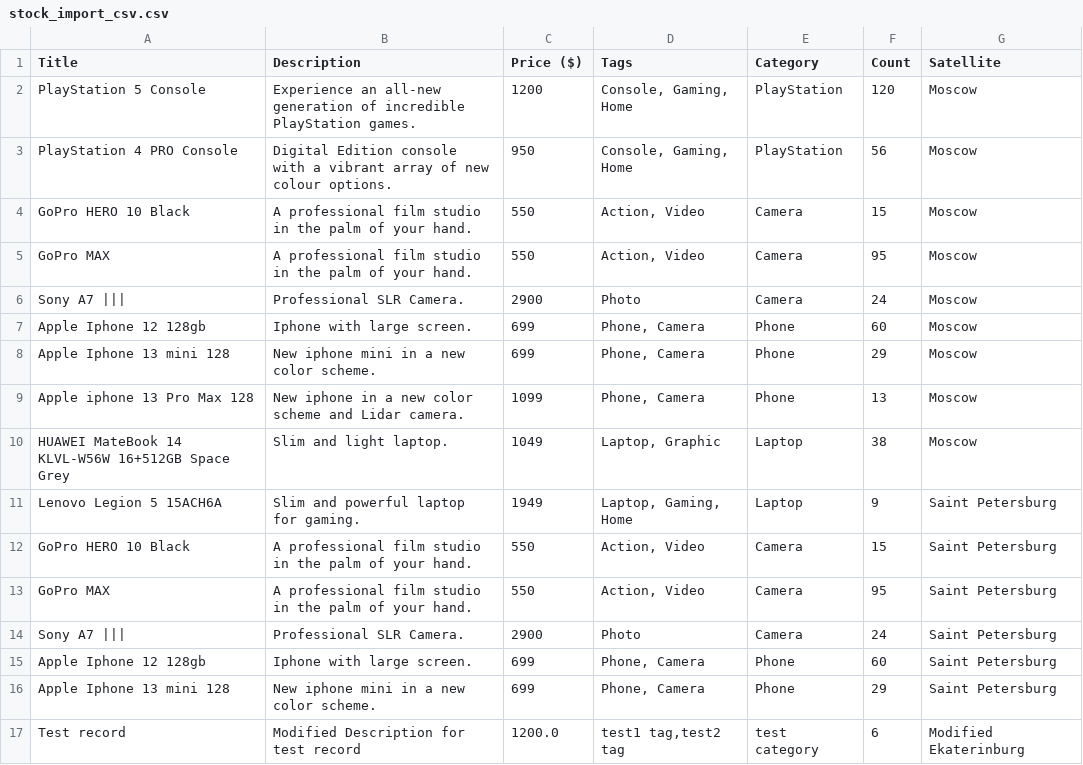
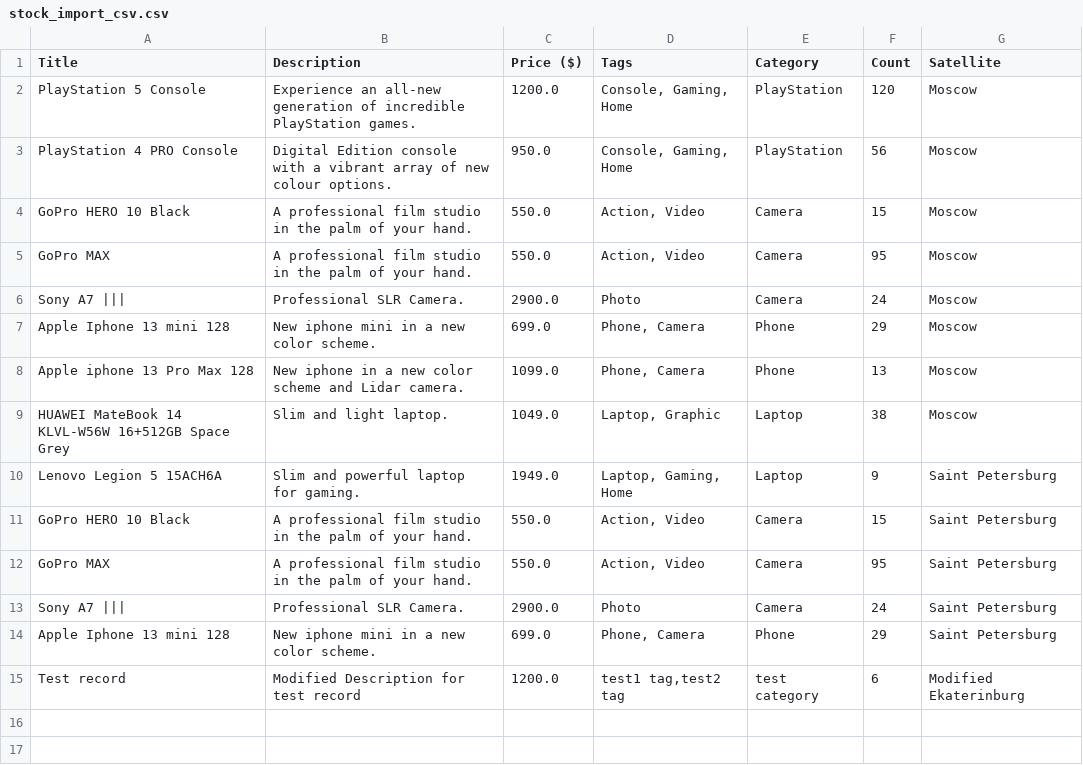
Before and after one commit to saffchen/JRM-Java-Stock-System, a CSV file: stock_import_csv.csv, drawn as a sheet.

```diff
--- a/stock_import_csv.csv
+++ b/stock_import_csv.csv
@@ -1,17 +1,15 @@
 Title;Description;Price ($);Tags;Category;Count;Satellite
-PlayStation 5 Console;Experience an all-new generation of incredible PlayStation games.;1200;Console, Gaming, Home;PlayStation;120;Moscow
-PlayStation 4 PRO Console;Digital Edition console with a vibrant array of new colour options.;950;Console, Gaming, Home;PlayStation;56;Moscow
-GoPro HERO 10 Black;A professional film studio in the palm of your hand.;550;Action, Video;Camera;15;Moscow
-GoPro MAX;A professional film studio in the palm of your hand.;550;Action, Video;Camera;95;Moscow
-Sony A7 |||;Professional SLR Camera.;2900;Photo;Camera;24;Moscow
-Apple Iphone 12 128gb;Iphone with large screen.;699;Phone, Camera;Phone;60;Moscow
-Apple Iphone 13 mini 128;New iphone mini in a new color scheme.;699;Phone, Camera;Phone;29;Moscow
-Apple iphone 13 Pro Max 128;New iphone in a new color scheme and Lidar camera.;1099;Phone, Camera;Phone;13;Moscow
-HUAWEI MateBook 14 KLVL-W56W 16+512GB Space Grey;Slim and light laptop.;1049;Laptop, Graphic;Laptop;38;Moscow
-Lenovo Legion 5 15ACH6A;Slim and powerful laptop for gaming.;1949;Laptop, Gaming, Home;Laptop;9;Saint Petersburg
-GoPro HERO 10 Black;A professional film studio in the palm of your hand.;550;Action, Video;Camera;15;Saint Petersburg
-GoPro MAX;A professional film studio in the palm of your hand.;550;Action, Video;Camera;95;Saint Petersburg
-Sony A7 |||;Professional SLR Camera.;2900;Photo;Camera;24;Saint Petersburg
-Apple Iphone 12 128gb;Iphone with large screen.;699;Phone, Camera;Phone;60;Saint Petersburg
-Apple Iphone 13 mini 128;New iphone mini in a new color scheme.;699;Phone, Camera;Phone;29;Saint Petersburg
+PlayStation 5 Console;Experience an all-new generation of incredible PlayStation games.;1200.0;Console, Gaming, Home;PlayStation;120;Moscow
+PlayStation 4 PRO Console;Digital Edition console with a vibrant array of new colour options.;950.0;Console, Gaming, Home;PlayStation;56;Moscow
+GoPro HERO 10 Black;A professional film studio in the palm of your hand.;550.0;Action, Video;Camera;15;Moscow
+GoPro MAX;A professional film studio in the palm of your hand.;550.0;Action, Video;Camera;95;Moscow
+Sony A7 |||;Professional SLR Camera.;2900.0;Photo;Camera;24;Moscow
+Apple Iphone 13 mini 128;New iphone mini in a new color scheme.;699.0;Phone, Camera;Phone;29;Moscow
+Apple iphone 13 Pro Max 128;New iphone in a new color scheme and Lidar camera.;1099.0;Phone, Camera;Phone;13;Moscow
+HUAWEI MateBook 14 KLVL-W56W 16+512GB Space Grey;Slim and light laptop.;1049.0;Laptop, Graphic;Laptop;38;Moscow
+Lenovo Legion 5 15ACH6A;Slim and powerful laptop for gaming.;1949.0;Laptop, Gaming, Home;Laptop;9;Saint Petersburg
+GoPro HERO 10 Black;A professional film studio in the palm of your hand.;550.0;Action, Video;Camera;15;Saint Petersburg
+GoPro MAX;A professional film studio in the palm of your hand.;550.0;Action, Video;Camera;95;Saint Petersburg
+Sony A7 |||;Professional SLR Camera.;2900.0;Photo;Camera;24;Saint Petersburg
+Apple Iphone 13 mini 128;New iphone mini in a new color scheme.;699.0;Phone, Camera;Phone;29;Saint Petersburg
 Test record;Modified Description for test record;1200.0;test1 tag,test2 tag;test category;6;Modified Ekaterinburg
```
Also changed, not shown: 2 other files.
